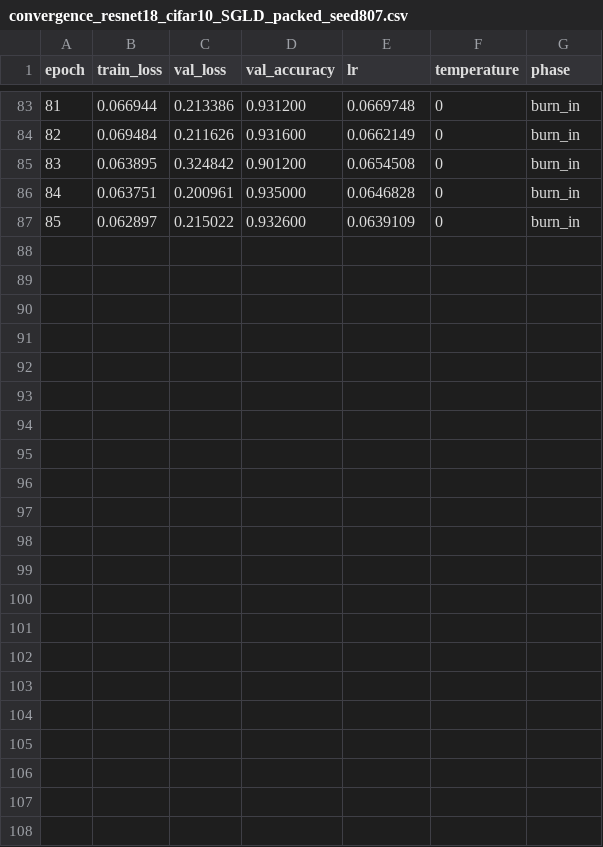
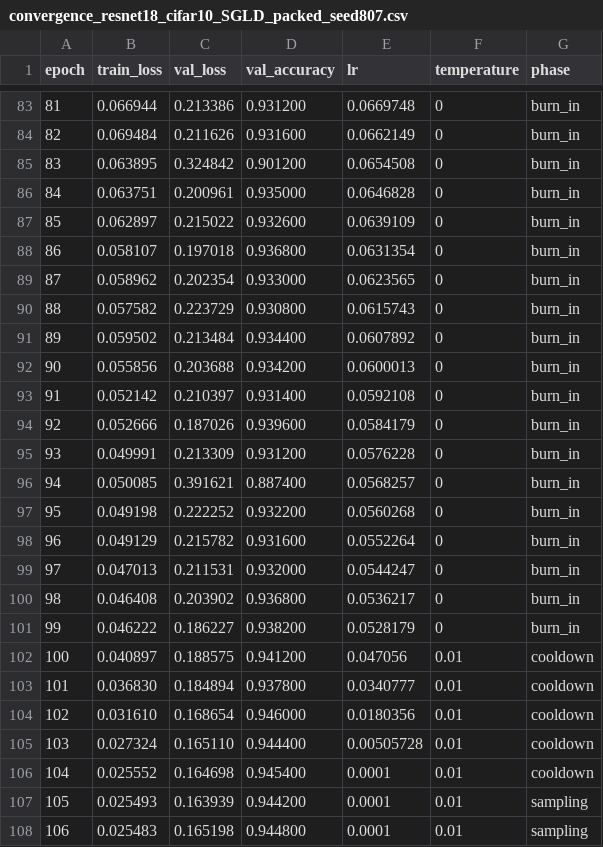
Before and after one commit to pontalajnen/la_ensemble, a CSV file: experiment_results/cifar10_resnet18_no_SAM/convergence_resnet18_cifar10_SGLD_packed_seed807.csv, drawn as a sheet; only a part is shown, gaps mark what is left out; the diff names each change by its address in the sheet, - before the commit and + after, or states it on an @@ line.

```diff
--- a/experiment_results/cifar10_resnet18_no_SAM/convergence_resnet18_cifar10_SGLD_packed_seed807.csv
+++ b/experiment_results/cifar10_resnet18_no_SAM/convergence_resnet18_cifar10_SGLD_packed_seed807.csv
+row 88: 86 | 0.058107 | 0.197018 | 0.936800 | 0.0631354 | 0 | burn_in
+row 89: 87 | 0.058962 | 0.202354 | 0.933000 | 0.0623565 | 0 | burn_in
+row 90: 88 | 0.057582 | 0.223729 | 0.930800 | 0.0615743 | 0 | burn_in
+row 91: 89 | 0.059502 | 0.213484 | 0.934400 | 0.0607892 | 0 | burn_in
+row 92: 90 | 0.055856 | 0.203688 | 0.934200 | 0.0600013 | 0 | burn_in
+row 93: 91 | 0.052142 | 0.210397 | 0.931400 | 0.0592108 | 0 | burn_in
+row 94: 92 | 0.052666 | 0.187026 | 0.939600 | 0.0584179 | 0 | burn_in
+row 95: 93 | 0.049991 | 0.213309 | 0.931200 | 0.0576228 | 0 | burn_in
+row 96: 94 | 0.050085 | 0.391621 | 0.887400 | 0.0568257 | 0 | burn_in
+row 97: 95 | 0.049198 | 0.222252 | 0.932200 | 0.0560268 | 0 | burn_in
+row 98: 96 | 0.049129 | 0.215782 | 0.931600 | 0.0552264 | 0 | burn_in
+row 99: 97 | 0.047013 | 0.211531 | 0.932000 | 0.0544247 | 0 | burn_in
+row 100: 98 | 0.046408 | 0.203902 | 0.936800 | 0.0536217 | 0 | burn_in
+row 101: 99 | 0.046222 | 0.186227 | 0.938200 | 0.0528179 | 0 | burn_in
+row 102: 100 | 0.040897 | 0.188575 | 0.941200 | 0.047056 | 0.01 | cooldown
+row 103: 101 | 0.036830 | 0.184894 | 0.937800 | 0.0340777 | 0.01 | cooldown
+row 104: 102 | 0.031610 | 0.168654 | 0.946000 | 0.0180356 | 0.01 | cooldown
+row 105: 103 | 0.027324 | 0.165110 | 0.944400 | 0.00505728 | 0.01 | cooldown
+row 106: 104 | 0.025552 | 0.164698 | 0.945400 | 0.0001 | 0.01 | cooldown
+row 107: 105 | 0.025493 | 0.163939 | 0.944200 | 0.0001 | 0.01 | sampling
+row 108: 106 | 0.025483 | 0.165198 | 0.944800 | 0.0001 | 0.01 | sampling
```
Also changed, not shown: 2 other files.
